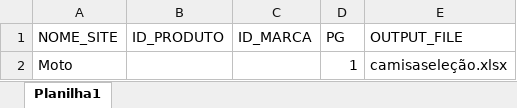
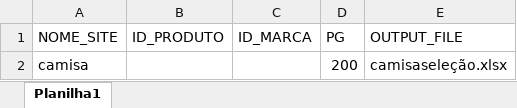
Before and after one commit to luizrgf2/yapo-marketplace, an Excel workbook: robo_mktplace.xlsx, sheet Planilha1, drawn as a sheet; values as stored, in another font and other column widths than the file's, no borders; removed rows and columns are numbered as before the commit, all else as after; the diff names each change by its address in the sheet, - before the commit and + after, or states it on an @@ line.

```diff
--- a/robo_mktplace.xlsx (sheet Planilha1)
+++ b/robo_mktplace.xlsx (sheet Planilha1)
-row 2: Moto |  |  | 1 | camisaseleção.xlsx
+row 2: camisa |  |  | 200 | camisaseleção.xlsx
```
Also changed, not shown: 7 other files.
